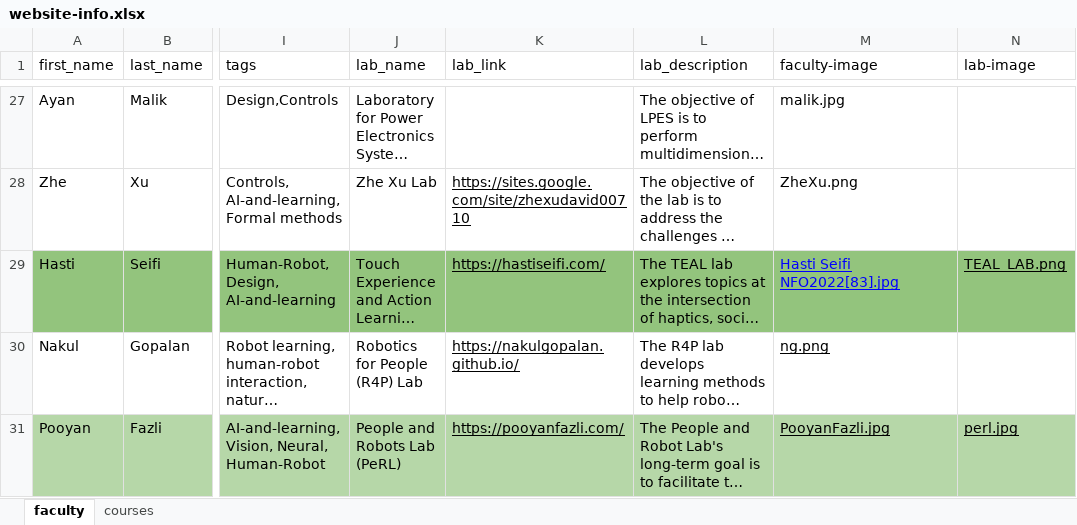
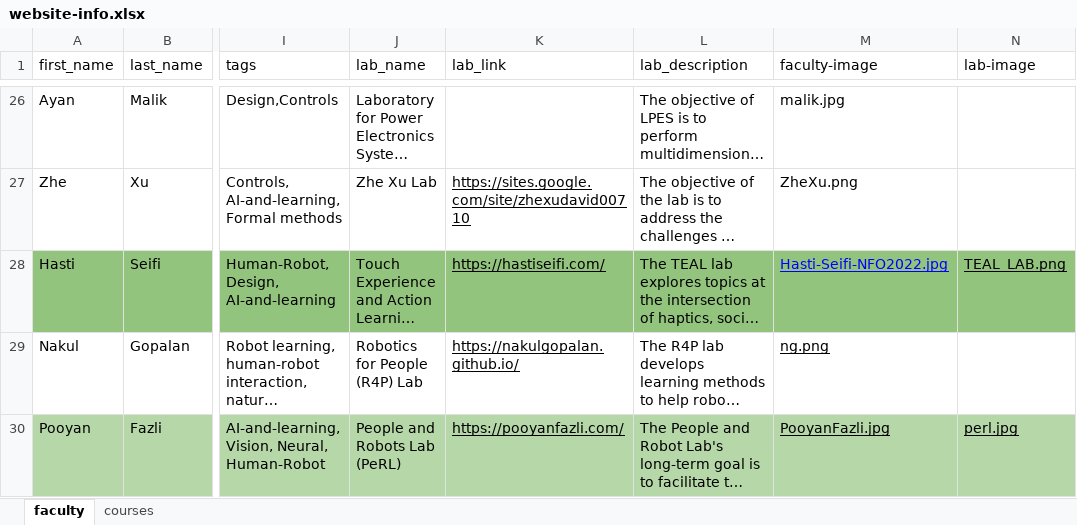
Before and after one commit to asurobotics/asurobotics.github.io, an Excel workbook: _data/website-info.xlsx, sheet faculty, drawn as a sheet; only a part is shown, gaps mark what is left out; long unchanged cells end in …; values as stored, in another font and other column widths than the file's, no borders; addresses are those after the commit; the diff covers the shown part only; the diff names each change by its address in the sheet, - before the commit and + after, or states it on an @@ line.

```diff
--- a/_data/website-info.xlsx (sheet faculty)
+++ b/_data/website-info.xlsx (sheet faculty)
-M28 (faculty-image): Hasti Seifi NFO2022[83].jpg
+M28 (faculty-image): Hasti-Seifi-NFO2022.jpg
```
Also changed, not shown: 1 removed row and 2 edited cells elsewhere in this sheet, formulas that keep their value, 3 other files.
